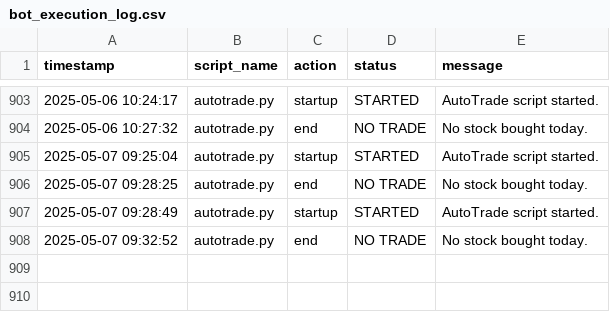
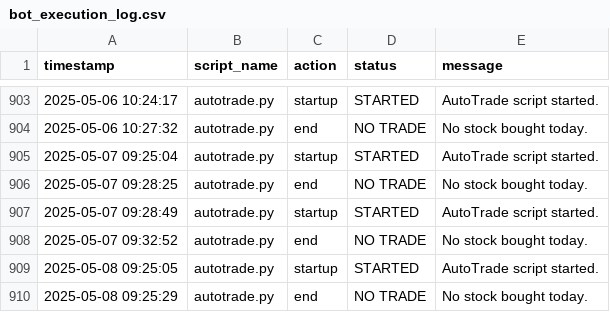
Before and after one commit to naveenstar3/Dhanbot_Trading, a CSV file: dhan_autotrader/bot_execution_log.csv, drawn as a sheet; only a part is shown, gaps mark what is left out; the diff names each change by its address in the sheet, - before the commit and + after, or states it on an @@ line.

Commit message:
✪ Auto push: *.csv, *.py @ 2025-05-09 03:08

```diff
--- a/dhan_autotrader/bot_execution_log.csv
+++ b/dhan_autotrader/bot_execution_log.csv
+row 909: 2025-05-08 09:25:05 | autotrade.py | startup | STARTED | AutoTrade script started.
+row 910: 2025-05-08 09:25:29 | autotrade.py | end | NO TRADE | No stock bought today.
```
Also changed, not shown: dhan_autotrader/growth_log.csv.
